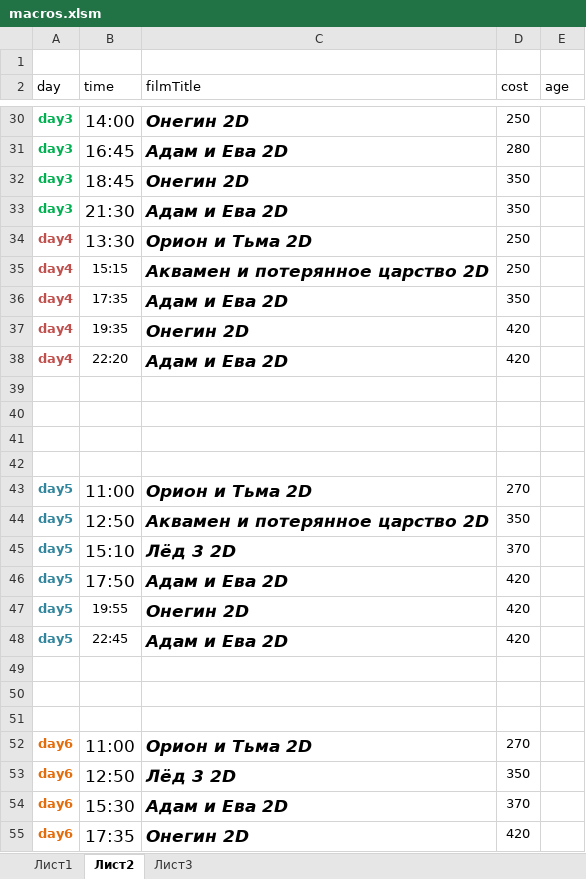
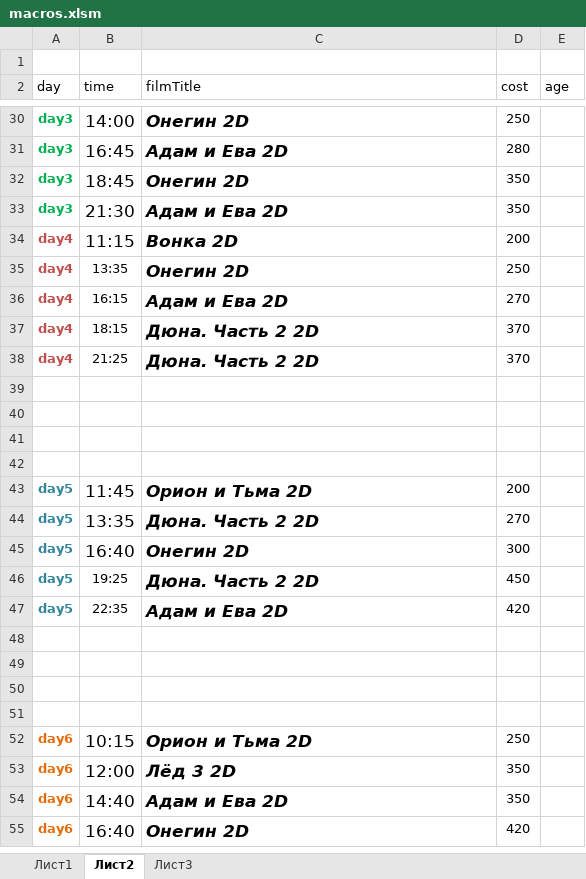
Before and after one commit to eg-bond/ReactSovremennic, an Excel workbook: ExternalScripts/Excel/macros.xlsm, sheet Лист2, drawn as a sheet; only a part is shown, gaps mark what is left out; values as stored, in another font and other column widths than the file's, no borders; removed rows and columns are numbered as before the commit, all else as after; the diff covers the shown part only; the diff names each change by its address in the sheet, - before the commit and + after, or states it on an @@ line.

```diff
--- a/ExternalScripts/Excel/macros.xlsm (sheet Лист2)
+++ b/ExternalScripts/Excel/macros.xlsm (sheet Лист2)
+row 34: day4 | 11:15 | Вонка 2D | 200
-B35 (time): 13:30
+B35 (time): 13:35
@@ B35 text size: smaller @@
-C35 (filmTitle): Орион и Тьма 2D
+C35 (filmTitle): Онегин 2D
-row 35: day4 | 15:15 | Аквамен и потерянное царство 2D | 250
-B36 (time): 17:35
+B36 (time): 16:15
-D36 (cost): 350
+D36 (cost): 270
-B37 (time): 19:35
+B37 (time): 18:15
-C37 (filmTitle): Онегин 2D
+C37 (filmTitle): Дюна. Часть 2 2D
-D37:D38 (cost): 420
+D37:D38 (cost): 370
-B38 (time): 22:20
+B38 (time): 21:25
-C38 (filmTitle): Адам и Ева 2D
+C38 (filmTitle): Дюна. Часть 2 2D
-B43 (time): 11:00
+B43 (time): 11:45
-D43 (cost): 270
+D43 (cost): 200
-row 44: day5 | 12:50 | Аквамен и потерянное царство 2D | 350
-row 45: day5 | 15:10 | Лёд 3 2D | 370
-B44 (time): 17:50
+B44 (time): 13:35
-C44 (filmTitle): Адам и Ева 2D
+C44 (filmTitle): Дюна. Часть 2 2D
-D44 (cost): 420
+D44 (cost): 270
-B45 (time): 19:55
+B45 (time): 16:40
@@ B45 text size: larger @@
-D45 (cost): 420
+D45 (cost): 300
+row 46: day5 | 19:25 | Дюна. Часть 2 2D | 450
-B47 (time): 22:45
+B47 (time): 22:35
+row 51: (empty)
-B52 (time): 11:00
+B52 (time): 10:15
-D52 (cost): 270
+D52 (cost): 250
-B53 (time): 12:50
+B53 (time): 12:00
-B54 (time): 15:30
+B54 (time): 14:40
-D54 (cost): 370
+D54 (cost): 350
-B55 (time): 17:35
+B55 (time): 16:40
```
Also changed, not shown: 1 added row, 1 removed row, 15 edited cells and cell formats elsewhere in this sheet, sheet Лист1, 5 other files.
